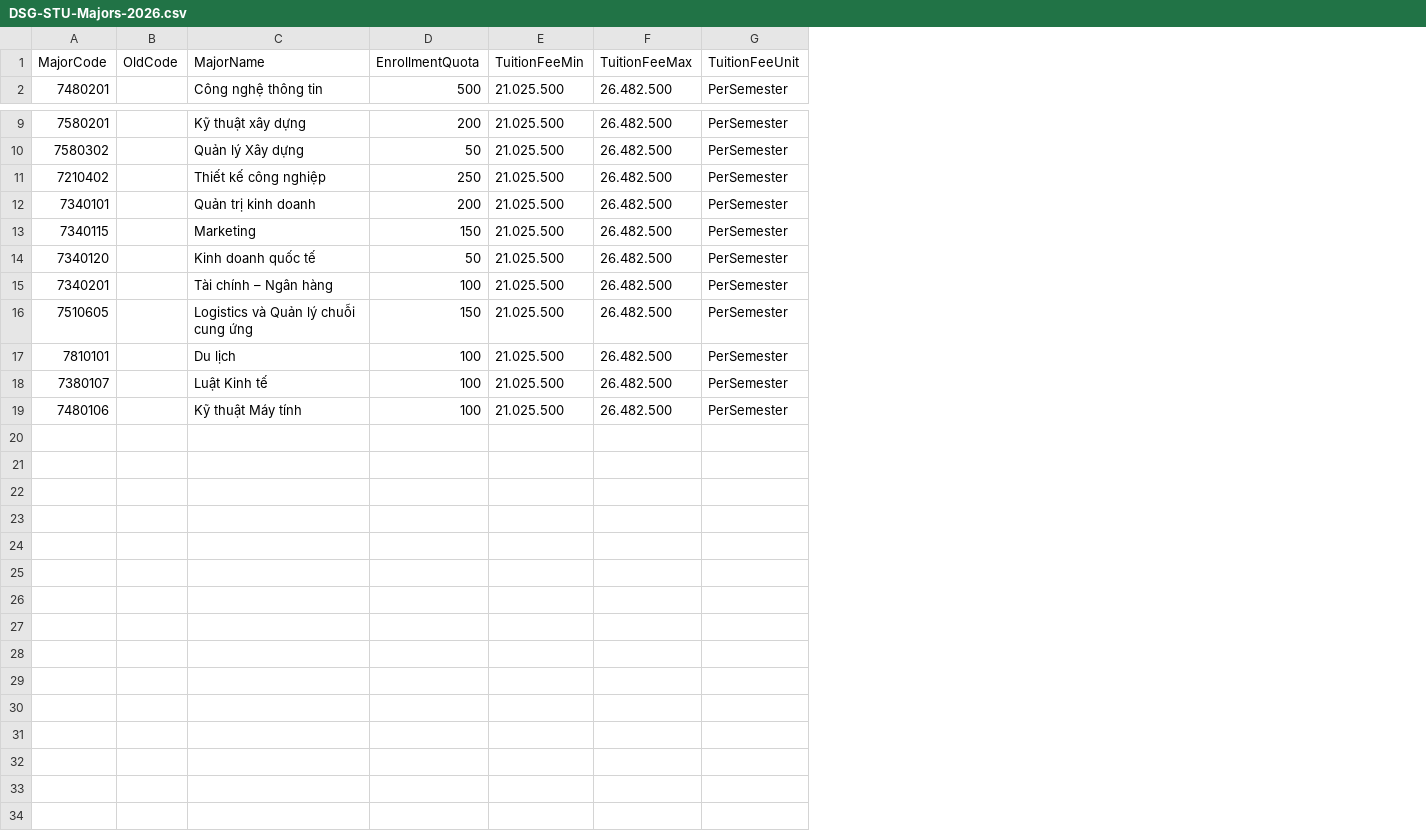
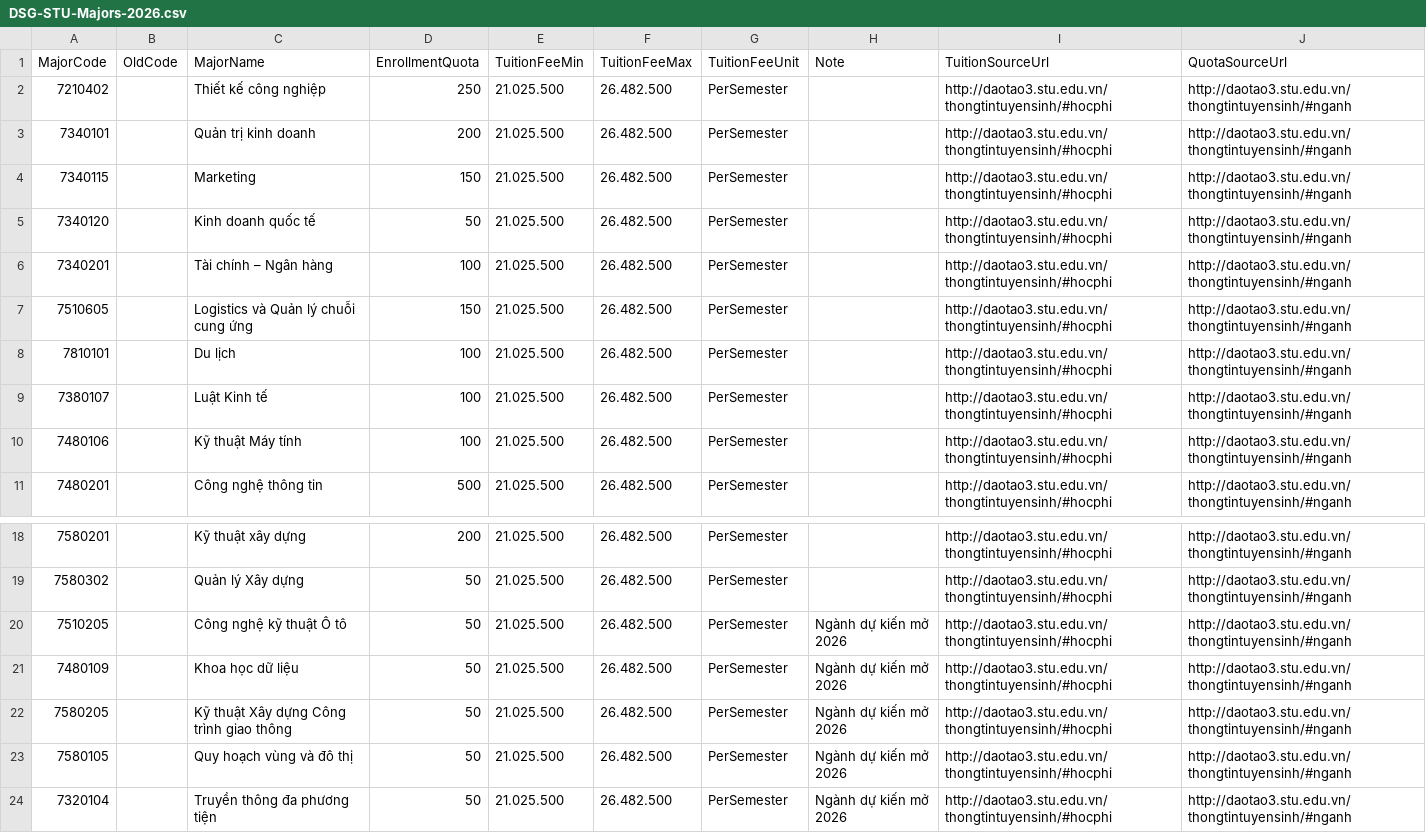
Before and after one commit to longhuynhdev/TimTruong, a CSV file: etl/data/schools/DSG-STU/majors/2026/DSG-STU-Majors-2026.csv, drawn as a sheet; only a part is shown, gaps mark what is left out; addresses are those after the commit; the diff names each change by its address in the sheet, - before the commit and + after, or states it on an @@ line.

Commit message:
etl: flag '--tuition-source-url', '--quota-source-url' in extract_majors.py

```diff
--- a/etl/data/schools/DSG-STU/majors/2026/DSG-STU-Majors-2026.csv
+++ b/etl/data/schools/DSG-STU/majors/2026/DSG-STU-Majors-2026.csv
+column H (Note), rows 20-24: all Ngành dự kiến mở 2026
+column I (TuitionSourceUrl), row 11: http://daotao3.stu.edu.vn/thongtintuyensinh/#hocphi; rows 18-24: all http://daotao3.stu.edu.vn/thongtintuyensinh/#hocphi
+column J (QuotaSourceUrl), row 11: http://daotao3.stu.edu.vn/thongtintuyensinh/#nganh; rows 18-24: all http://daotao3.stu.edu.vn/thongtintuyensinh/#nganh
+row 2: 7210402 |  | Thiết kế công nghiệp | 250 | 21.025.500 | 26.482.500 | PerSemester |  | http://daotao3.stu.edu.vn/thongtintuyensinh/#hocphi | http://daotao3.stu.edu.vn/thongtintuyensinh/#nganh
@@ row 12 moved to row 3: 7340101 @@
@@ row 13 moved to row 4: 7340115 @@
+row 5: 7340120 |  | Kinh doanh quốc tế | 50 | 21.025.500 | 26.482.500 | PerSemester |  | http://daotao3.stu.edu.vn/thongtintuyensinh/#hocphi | http://daotao3.stu.edu.vn/thongtintuyensinh/#nganh
+row 6: 7340201 |  | Tài chính – Ngân hàng | 100 | 21.025.500 | 26.482.500 | PerSemester |  | http://daotao3.stu.edu.vn/thongtintuyensinh/#hocphi | http://daotao3.stu.edu.vn/thongtintuyensinh/#nganh
+row 7: 7510605 |  | Logistics và Quản lý chuỗi cung ứng | 150 | 21.025.500 | 26.482.500 | PerSemester |  | http://daotao3.stu.edu.vn/thongtintuyensinh/#hocphi | http://daotao3.stu.edu.vn/thongtintuyensinh/#nganh
@@ row 17 moved to row 8: 7810101 @@
@@ row 18 moved to row 9: 7380107 @@
+row 10: 7480106 |  | Kỹ thuật Máy tính | 100 | 21.025.500 | 26.482.500 | PerSemester |  | http://daotao3.stu.edu.vn/thongtintuyensinh/#hocphi | http://daotao3.stu.edu.vn/thongtintuyensinh/#nganh
-A20 (MajorCode): 7210402
+A20 (MajorCode): 7510205
-C20 (MajorName): Thiết kế công nghiệp
+C20 (MajorName): Công nghệ kỹ thuật Ô tô
-D20 (EnrollmentQuota): 250
+D20 (EnrollmentQuota): 50
-A21 (MajorCode): 7340120
+A21 (MajorCode): 7480109
-C21 (MajorName): Kinh doanh quốc tế
+C21 (MajorName): Khoa học dữ liệu
-A22 (MajorCode): 7340201
+A22 (MajorCode): 7580205
-C22 (MajorName): Tài chính – Ngân hàng
+C22 (MajorName): Kỹ thuật Xây dựng Công trình giao thông
-D22 (EnrollmentQuota): 100
+D22 (EnrollmentQuota): 50
-A23 (MajorCode): 7510605
+A23 (MajorCode): 7580105
-C23 (MajorName): Logistics và Quản lý chuỗi cung ứng
+C23 (MajorName): Quy hoạch vùng và đô thị
-D23 (EnrollmentQuota): 150
+D23 (EnrollmentQuota): 50
-A24 (MajorCode): 7480106
+A24 (MajorCode): 7320104
-C24 (MajorName): Kỹ thuật Máy tính
+C24 (MajorName): Truyền thông đa phương tiện
-D24 (EnrollmentQuota): 100
+D24 (EnrollmentQuota): 50
```
Also changed, not shown: etl/data/schools/QSC-UIT/majors/2026/QSC-UIT-Majors-2026.csv, etl/data/schools/QST-HCMUS/majors/2026/QST-HCMUS-Majors-2026.csv, 21 other files.
